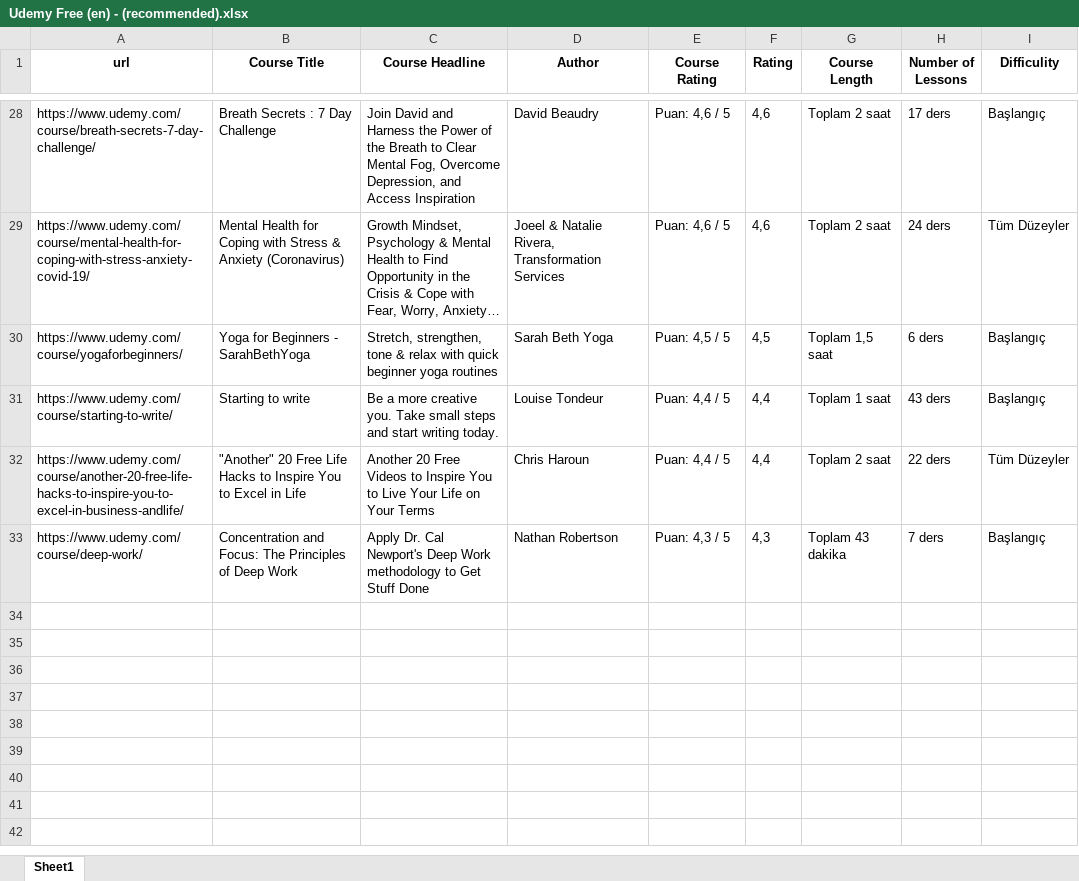
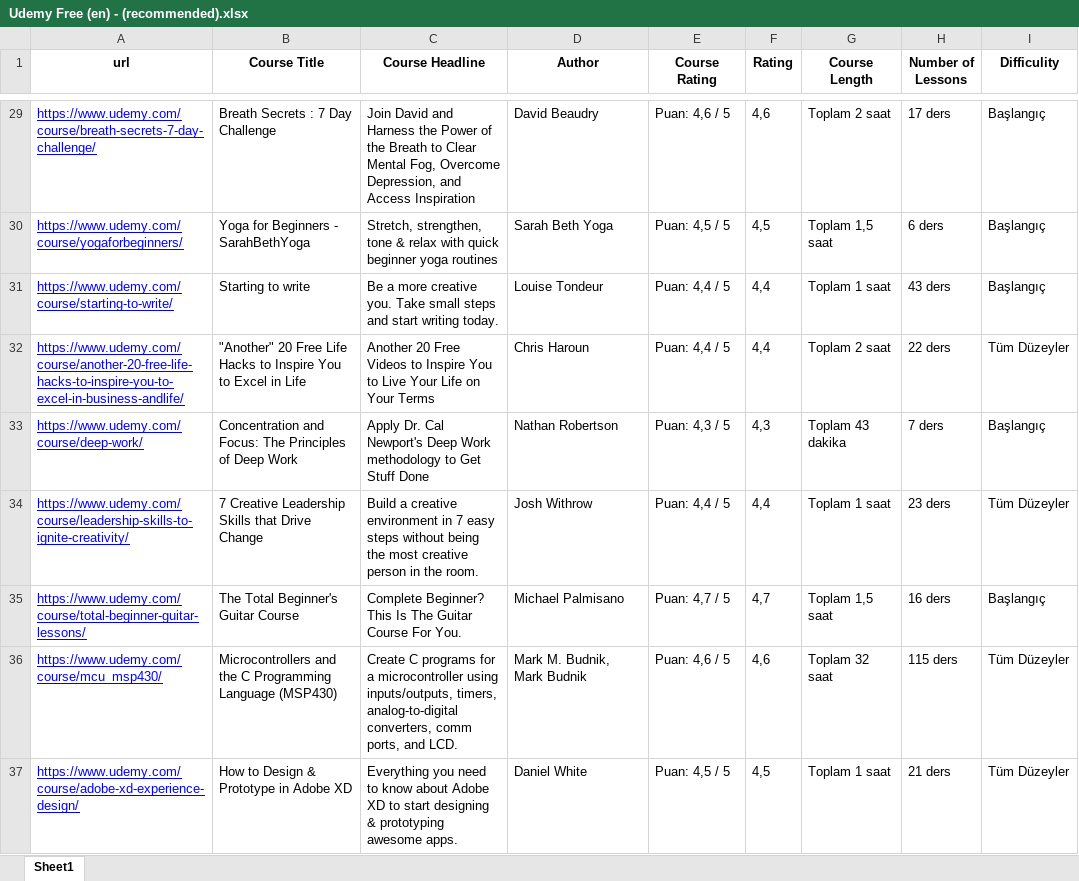
Before and after one commit to selimcanermis/course-search, an Excel workbook: Udemy Free (en) - (recommended).xlsx, sheet Sheet1, drawn as a sheet; only a part is shown, gaps mark what is left out; long unchanged cells end in …; values as stored, in another font and other column widths than the file's, no borders; addresses are those after the commit; the diff covers the shown part only; the diff names each change by its address in the sheet, - before the commit and + after, or states it on an @@ line.

```diff
--- a/Udemy Free (en) - (recommended).xlsx (sheet Sheet1)
+++ b/Udemy Free (en) - (recommended).xlsx (sheet Sheet1)
@@ A29 underline: off → on, text colour: black → #0000FF @@
@@ row 29 moved to row 26: https://www.udemy.com/course/mental-heal… @@
@@ A30:A33 underline: off → on, text colour: black → #0000FF @@
+row 34: https://www.udemy.com/course/leadership-skills-to-ignite-creativity/ | 7 Creative Leadership Skills that Drive Change | Build a creative environment in 7 easy steps without being the most creative person in the room. | Josh Withrow | Puan: 4,4 / 5 | 4,4 | Toplam 1 saat | 23 ders | Tüm Düzeyler
+row 35: https://www.udemy.com/course/total-beginner-guitar-lessons/ | The Total Beginner's Guitar Course | Complete Beginner? This Is The Guitar Course For You. | Michael Palmisano | Puan: 4,7 / 5 | 4,7 | Toplam 1,5 saat | 16 ders | Başlangıç
+row 36: https://www.udemy.com/course/mcu_msp430/ | Microcontrollers and the C Programming Language (MSP430) | Create C programs for a microcontroller using inputs/outputs, timers, analog-to-digital converters, comm ports, and LCD. | Mark M. Budnik, Mark Budnik | Puan: 4,6 / 5 | 4,6 | Toplam 32 saat | 115 ders | Tüm Düzeyler
+row 37: https://www.udemy.com/course/adobe-xd-experience-design/ | How to Design & Prototype in Adobe XD | Everything you need to know about Adobe XD to start designing & prototyping awesome apps. | Daniel White | Puan: 4,5 / 5 | 4,5 | Toplam 1 saat | 21 ders | Tüm Düzeyler
```
Also changed, not shown: 119 added rows, 2 moved rows and cell formats elsewhere in this sheet, Udemy Free (en) - (highest-rated).xlsx, Udemy Free (tr) - (popularity).xlsx, 11 other files.
